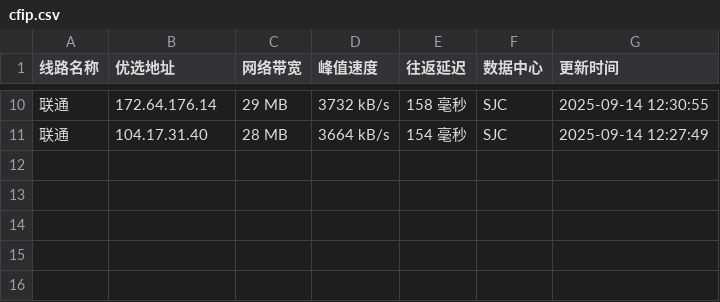
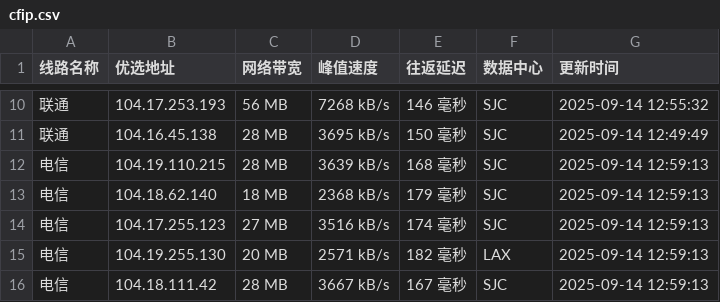
Before and after one commit to yuanxiawan/cfipv4db, a CSV file: cfip.csv, drawn as a sheet; only a part is shown, gaps mark what is left out; the diff covers the shown part only.

```diff
--- a/cfip.csv
+++ b/cfip.csv
@@ -10,2 +10,7 @@
-联通,172.64.176.14,29 MB,3732 kB/s,158 毫秒,SJC,2025-09-14 12:30:55
-联通,104.17.31.40,28 MB,3664 kB/s,154 毫秒,SJC,2025-09-14 12:27:49
+联通,104.17.253.193,56 MB,7268 kB/s,146 毫秒,SJC,2025-09-14 12:55:32
+联通,104.16.45.138,28 MB,3695 kB/s,150 毫秒,SJC,2025-09-14 12:49:49
+电信,104.19.110.215,28 MB,3639 kB/s,168 毫秒,SJC,2025-09-14 12:59:13
+电信,104.18.62.140,18 MB,2368 kB/s,179 毫秒,SJC,2025-09-14 12:59:13
+电信,104.17.255.123,27 MB,3516 kB/s,174 毫秒,SJC,2025-09-14 12:59:13
+电信,104.19.255.130,20 MB,2571 kB/s,182 毫秒,LAX,2025-09-14 12:59:13
+电信,104.18.111.42,28 MB,3667 kB/s,167 毫秒,SJC,2025-09-14 12:59:13
```
Also changed, not shown: 3 added rows, 3 removed rows and 25 edited cells elsewhere in this file, 1 other file.
